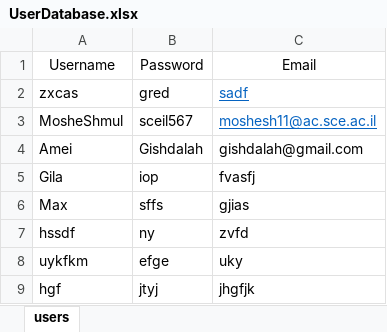
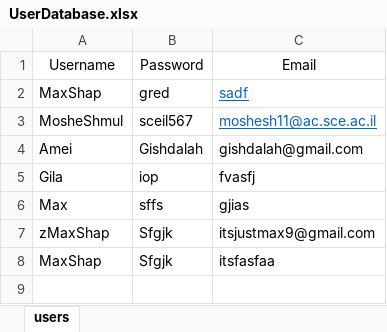
Before and after one commit to MosheShmulevich/COVID-19-Analytics, an Excel workbook: UserDatabase.xlsx, sheet users, drawn as a sheet; values as stored, in another font and other column widths than the file's, no borders; removed rows and columns are numbered as before the commit, all else as after; the diff names each change by its address in the sheet, - before the commit and + after, or states it on an @@ line.

```diff
--- a/UserDatabase.xlsx (sheet users)
+++ b/UserDatabase.xlsx (sheet users)
-A2: zxcas
+A2: MaxShap
-row 7: hssdf | ny | zvfd
-row 8: uykfkm | efge | uky
-row 9: hgf | jtyj | jhgfjk
+row 7: zMaxShap | Sfgjk | itsjustmax9@gmail.com
+row 8: MaxShap | Sfgjk | itsfasfaa
```
Also changed, not shown: 11 other files.
